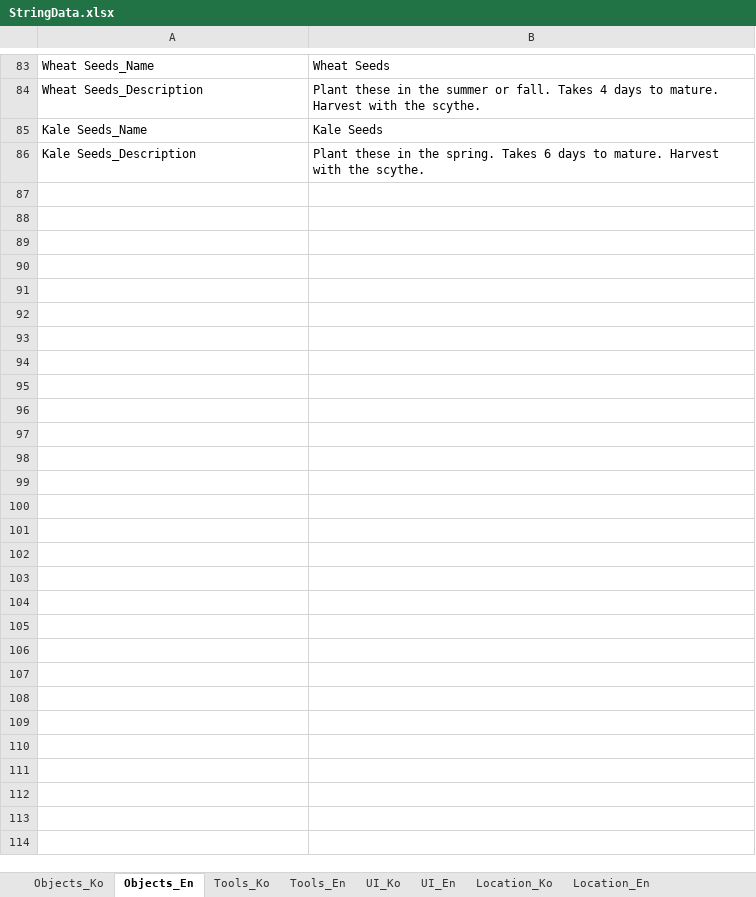
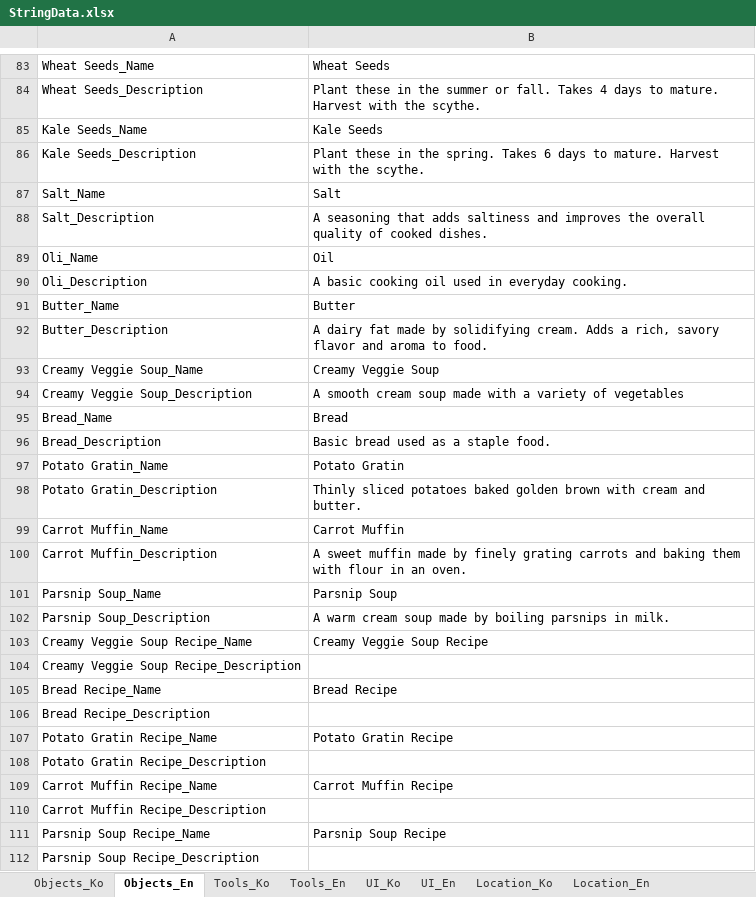
Before and after one commit to key0223/Farm, an Excel workbook: Sheets/StringData.xlsx, sheet Objects_En, drawn as a sheet; only a part is shown, gaps mark what is left out; values as stored, in another font and other column widths than the file's, no borders; charts and pictures not drawn; the diff names each change by its address in the sheet, - before the commit and + after, or states it on an @@ line.

```diff
--- a/Sheets/StringData.xlsx (sheet Objects_En)
+++ b/Sheets/StringData.xlsx (sheet Objects_En)
+row 87: Salt_Name | Salt
+row 88: Salt_Description | A seasoning that adds saltiness and improves the overall quality of cooked dishes.
+row 89: Oli_Name | Oil
+row 90: Oli_Description | A basic cooking oil used in everyday cooking.
+row 91: Butter_Name | Butter
+row 92: Butter_Description | A dairy fat made by solidifying cream. Adds a rich, savory flavor and aroma to food.
+row 93: Creamy Veggie Soup_Name | Creamy Veggie Soup
+row 94: Creamy Veggie Soup_Description | A smooth cream soup made with a variety of vegetables
+row 95: Bread_Name | Bread
+row 96: Bread_Description | Basic bread used as a staple food.
+row 97: Potato Gratin_Name | Potato Gratin
+row 98: Potato Gratin_Description | Thinly sliced potatoes baked golden brown with cream and butter.
+row 99: Carrot Muffin_Name | Carrot Muffin
+row 100: Carrot Muffin_Description | A sweet muffin made by finely grating carrots and baking them with flour in an oven.
+row 101: Parsnip Soup_Name | Parsnip Soup
+row 102: Parsnip Soup_Description | A warm cream soup made by boiling parsnips in milk.
+row 103: Creamy Veggie Soup Recipe_Name | Creamy Veggie Soup Recipe
+row 104: Creamy Veggie Soup Recipe_Description
+row 105: Bread Recipe_Name | Bread Recipe
+row 106: Bread Recipe_Description
+row 107: Potato Gratin Recipe_Name | Potato Gratin Recipe
+row 108: Potato Gratin Recipe_Description
+row 109: Carrot Muffin Recipe_Name | Carrot Muffin Recipe
+row 110: Carrot Muffin Recipe_Description
+row 111: Parsnip Soup Recipe_Name | Parsnip Soup Recipe
+row 112: Parsnip Soup Recipe_Description
```
Also changed, not shown: sheet Objects_Ko, sheet UI_En, sheet UI_Ko, charts or pictures, Sheets/ItemData.xlsx, 10 other files.
